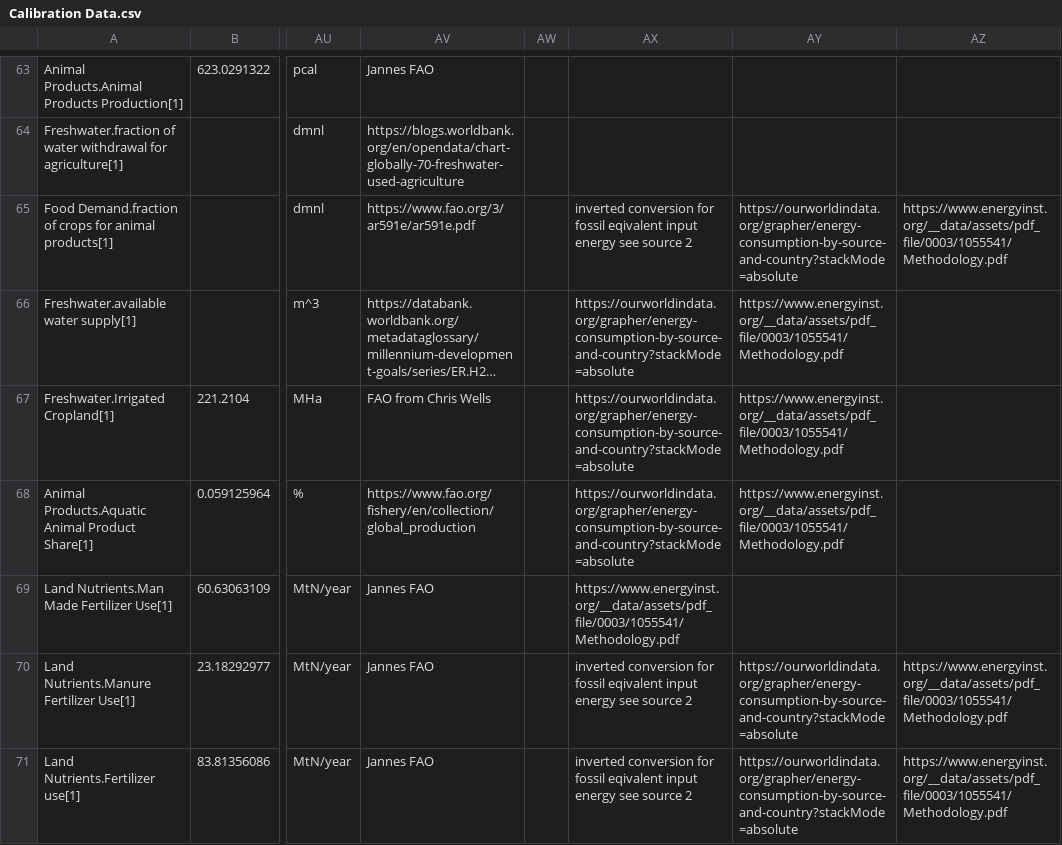
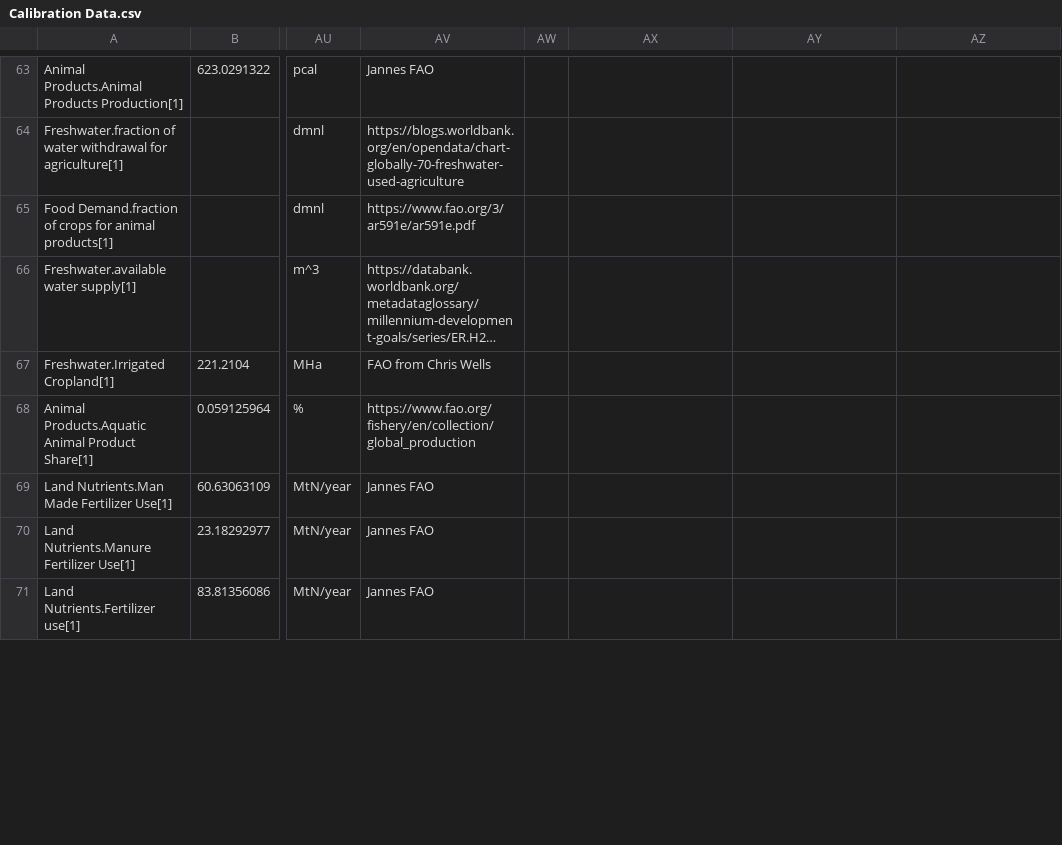
Before and after one commit to metno/WorldTransFRIDA, a CSV file: Data/Calibration Data.csv, drawn as a sheet; only a part is shown, gaps mark what is left out; long unchanged cells end in …; the diff covers the shown part only; the diff names each change by its address in the sheet, - before the commit and + after, or states it on an @@ line.

Commit message:
Fixed line offsets

```diff
--- a/Data/Calibration Data.csv
+++ b/Data/Calibration Data.csv
-AX65: inverted conversion for fossil eqivalent input energy see source 2
+AX65: (empty)
-AY65: https://ourworldindata.org/grapher/energy-consumption-by-source-and-country?stackMode=absolute
+AY65: (empty)
-AZ65: https://www.energyinst.org/__data/assets/pdf_file/0003/1055541/Methodology.pdf
+AZ65: (empty)
-AX66:AX68: https://ourworldindata.org/grapher/energy-consumption-by-source-and-country?stackMode=absolute
+AX66:AX68: (empty)
-AY66:AY68: https://www.energyinst.org/__data/assets/pdf_file/0003/1055541/Methodology.pdf
+AY66:AY68: (empty)
-AX69: https://www.energyinst.org/__data/assets/pdf_file/0003/1055541/Methodology.pdf
+AX69: (empty)
-AX70:AX71: inverted conversion for fossil eqivalent input energy see source 2
+AX70:AX71: (empty)
-AY70:AY71: https://ourworldindata.org/grapher/energy-consumption-by-source-and-country?stackMode=absolute
+AY70:AY71: (empty)
-AZ70:AZ71: https://www.energyinst.org/__data/assets/pdf_file/0003/1055541/Methodology.pdf
+AZ70:AZ71: (empty)
```
Also changed, not shown: 66 edited cells elsewhere in this file.
